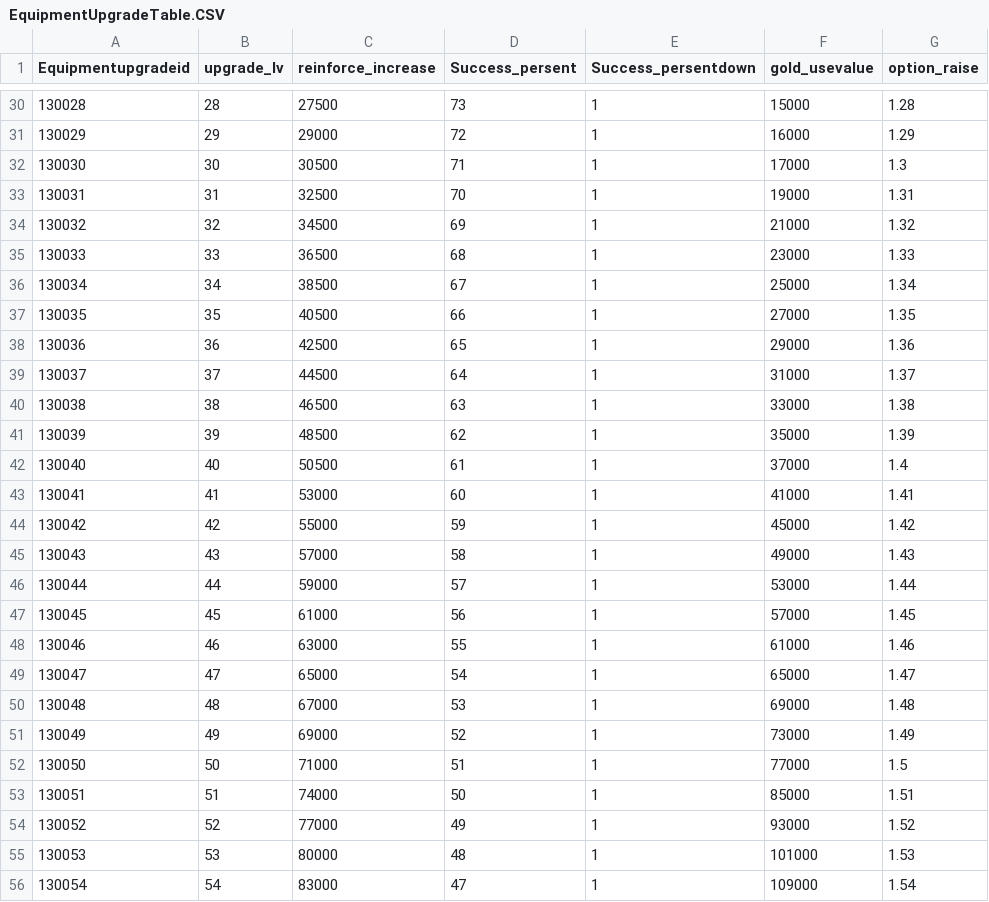
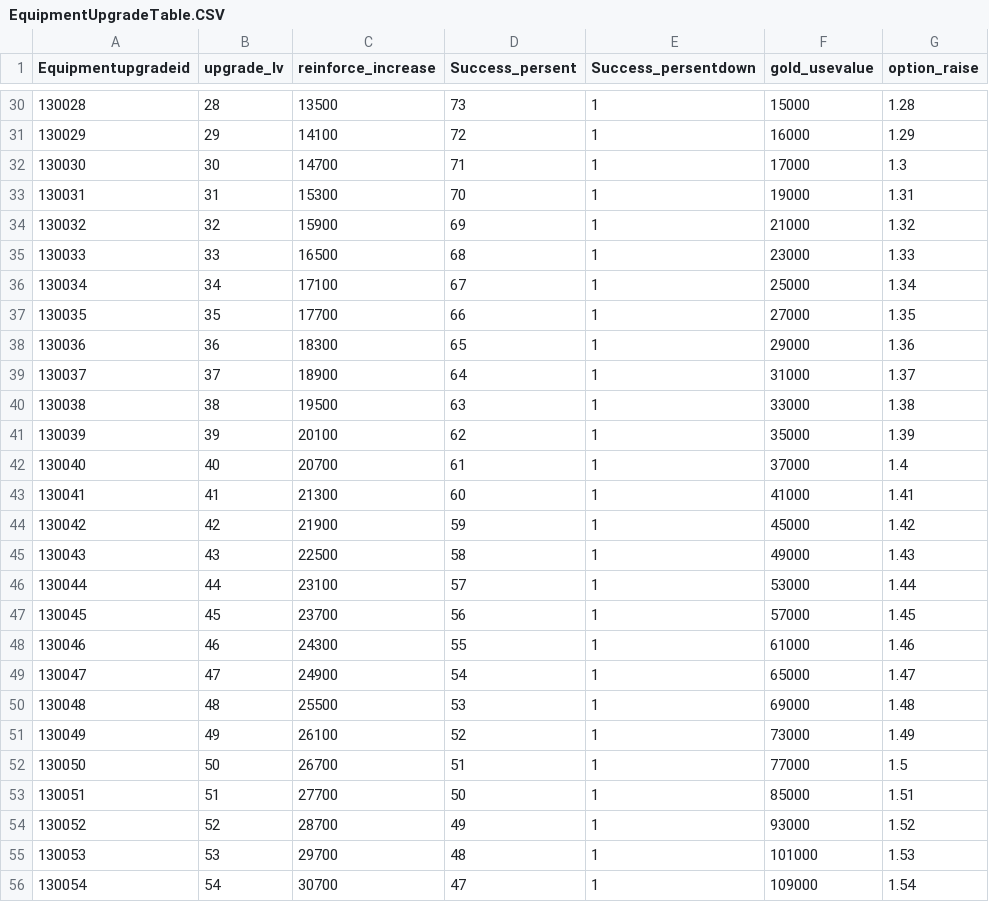
Before and after one commit to Kim-coding/SkillMaster, a CSV file: Assets/Resources/Table/EquipmentUpgradeTable.CSV, drawn as a sheet; only a part is shown, gaps mark what is left out; the diff covers the shown part only.

```diff
--- a/Assets/Resources/Table/EquipmentUpgradeTable.CSV
+++ b/Assets/Resources/Table/EquipmentUpgradeTable.CSV
@@ -30,27 +30,27 @@
-130028,28,27500,73,1,15000,1.28
-130029,29,29000,72,1,16000,1.29
-130030,30,30500,71,1,17000,1.3
-130031,31,32500,70,1,19000,1.31
-130032,32,34500,69,1,21000,1.32
-130033,33,36500,68,1,23000,1.33
-130034,34,38500,67,1,25000,1.34
-130035,35,40500,66,1,27000,1.35
-130036,36,42500,65,1,29000,1.36
-130037,37,44500,64,1,31000,1.37
-130038,38,46500,63,1,33000,1.38
-130039,39,48500,62,1,35000,1.39
-130040,40,50500,61,1,37000,1.4
-130041,41,53000,60,1,41000,1.41
-130042,42,55000,59,1,45000,1.42
-130043,43,57000,58,1,49000,1.43
-130044,44,59000,57,1,53000,1.44
-130045,45,61000,56,1,57000,1.45
-130046,46,63000,55,1,61000,1.46
-130047,47,65000,54,1,65000,1.47
-130048,48,67000,53,1,69000,1.48
-130049,49,69000,52,1,73000,1.49
-130050,50,71000,51,1,77000,1.5
-130051,51,74000,50,1,85000,1.51
-130052,52,77000,49,1,93000,1.52
-130053,53,80000,48,1,101000,1.53
-130054,54,83000,47,1,109000,1.54
+130028,28,13500,73,1,15000,1.28
+130029,29,14100,72,1,16000,1.29
+130030,30,14700,71,1,17000,1.3
+130031,31,15300,70,1,19000,1.31
+130032,32,15900,69,1,21000,1.32
+130033,33,16500,68,1,23000,1.33
+130034,34,17100,67,1,25000,1.34
+130035,35,17700,66,1,27000,1.35
+130036,36,18300,65,1,29000,1.36
+130037,37,18900,64,1,31000,1.37
+130038,38,19500,63,1,33000,1.38
+130039,39,20100,62,1,35000,1.39
+130040,40,20700,61,1,37000,1.4
+130041,41,21300,60,1,41000,1.41
+130042,42,21900,59,1,45000,1.42
+130043,43,22500,58,1,49000,1.43
+130044,44,23100,57,1,53000,1.44
+130045,45,23700,56,1,57000,1.45
+130046,46,24300,55,1,61000,1.46
+130047,47,24900,54,1,65000,1.47
+130048,48,25500,53,1,69000,1.48
+130049,49,26100,52,1,73000,1.49
+130050,50,26700,51,1,77000,1.5
+130051,51,27700,50,1,85000,1.51
+130052,52,28700,49,1,93000,1.52
+130053,53,29700,48,1,101000,1.53
+130054,54,30700,47,1,109000,1.54
```
Also changed, not shown: 33 edited cells elsewhere in this file.
